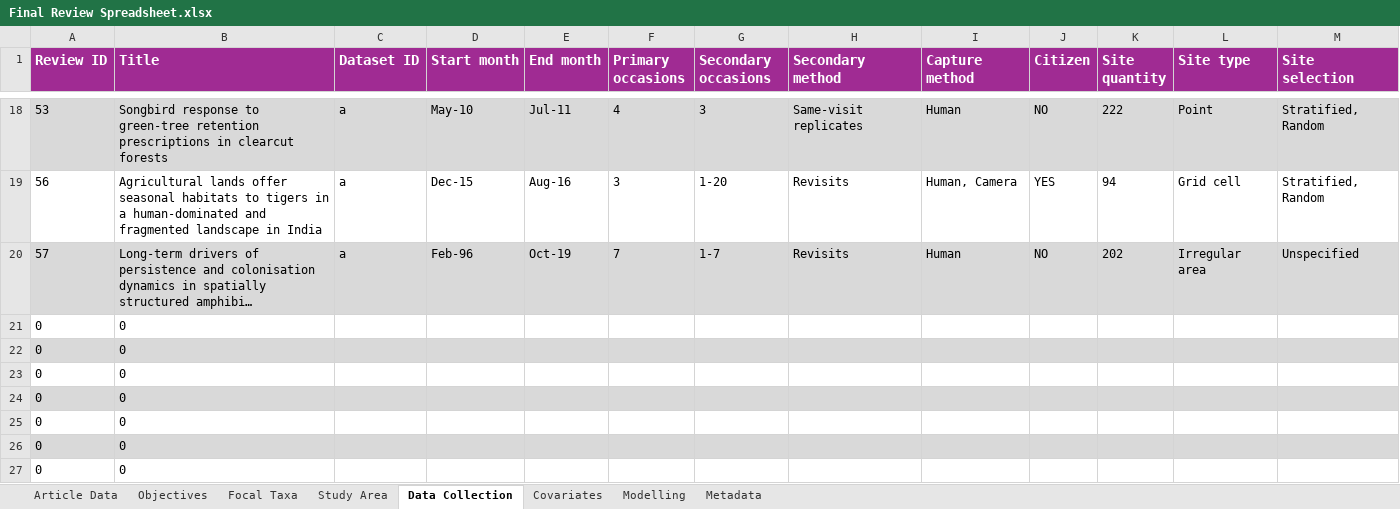
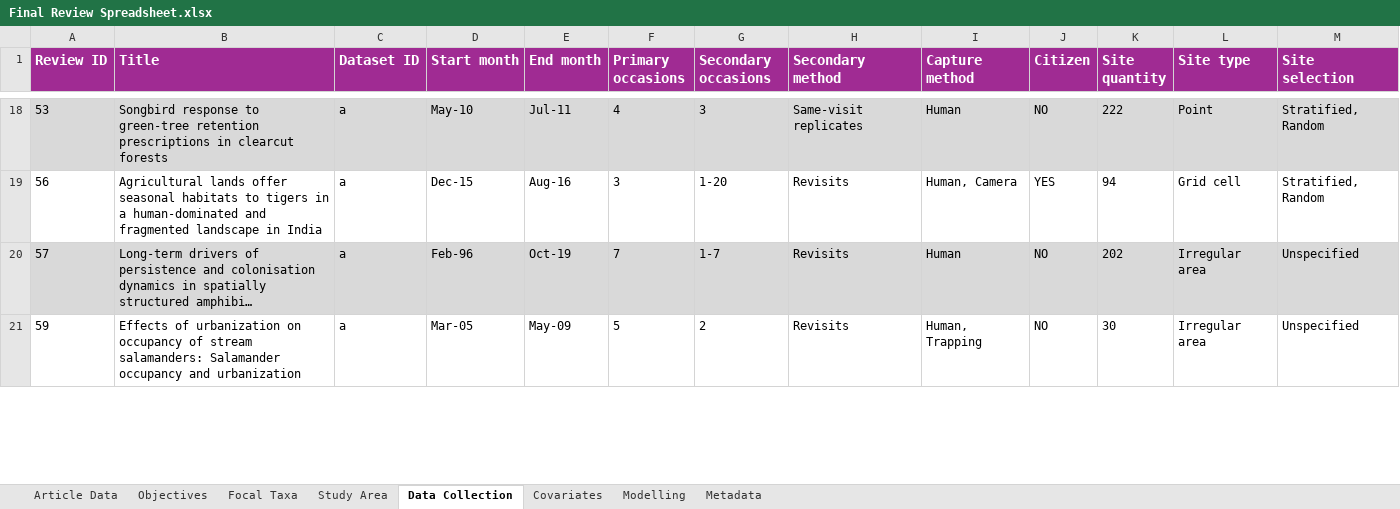
Before and after one commit to SaoirseKelleher/DOM_Review, an Excel workbook: Spreadsheets/Final Review Spreadsheet.xlsx, sheet Data Collection, drawn as a sheet; only a part is shown, gaps mark what is left out; long unchanged cells end in …; values as stored, in another font and other column widths than the file's, no borders; 1 other sheet too large or unreadable and not compared; removed rows and columns are numbered as before the commit, all else as after; the diff covers the shown part only; the diff names each change by its address in the sheet, - before the commit and + after, or states it on an @@ line.

```diff
--- a/Spreadsheets/Final Review Spreadsheet.xlsx (sheet Data Collection)
+++ b/Spreadsheets/Final Review Spreadsheet.xlsx (sheet Data Collection)
-row 21: 0 | 0
-row 22: 0 | 0
-row 23: 0 | 0
-row 24: 0 | 0
-row 25: 0 | 0
-row 26: 0 | 0
-row 27: 0 | 0
+row 21: 59 | Effects of urbanization on occupancy of stream salamanders: Salamander occupancy and urbanization | a | Mar-05 | May-09 | 5 | 2 | Revisits | Human, Trapping | NO | 30 | Irregular area | Unspecified
```
Also changed, not shown: 7 added rows elsewhere in this sheet, sheet Covariates, sheet Focal Taxa, sheet Study Area, sheet Objectives, sheet Article Data, 1 other file.
